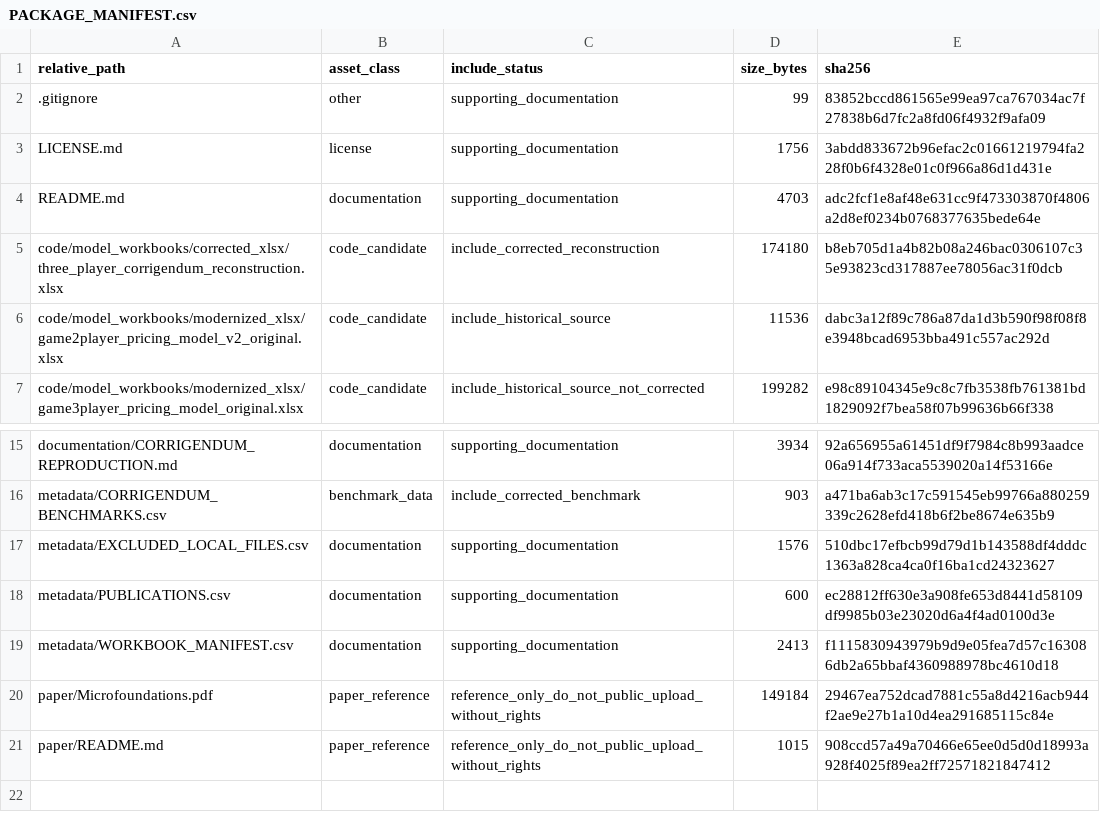
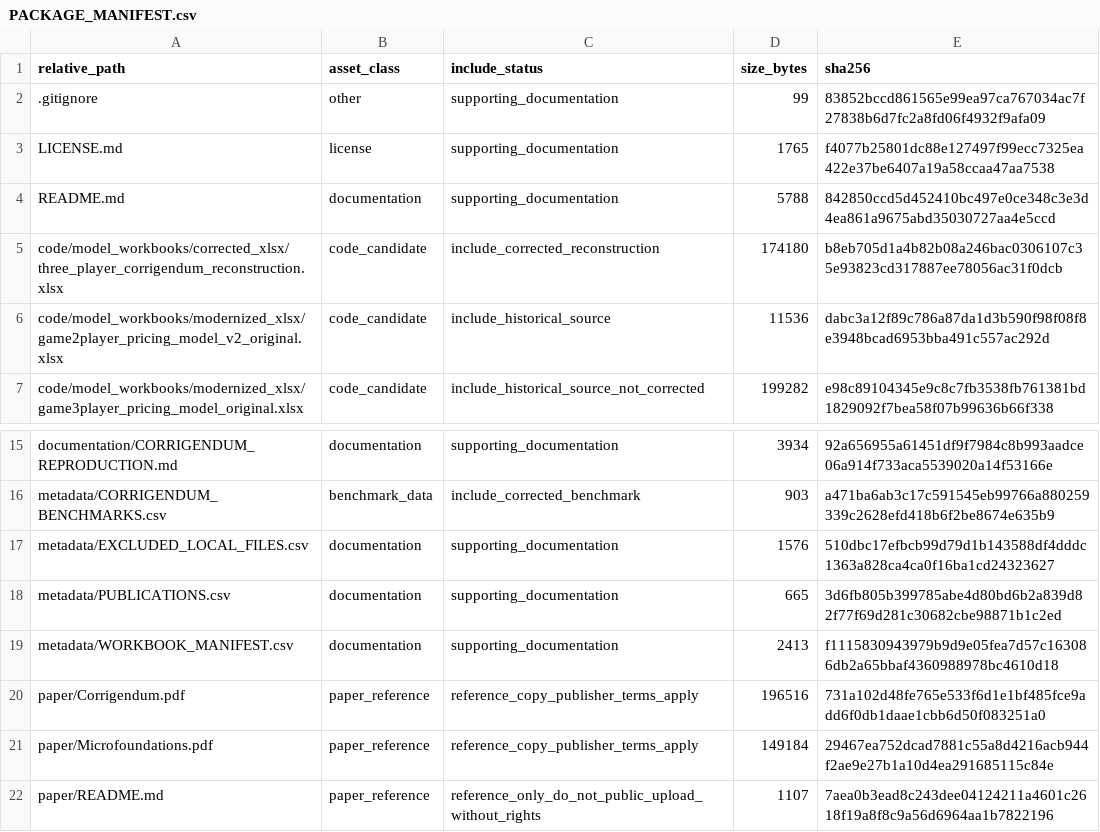
Before and after one commit to dlevinson/paper-2005-06-micro-foundations-of-congestion-and-pricing-a-game-theory-perspective, a CSV file: PACKAGE_MANIFEST.csv, drawn as a sheet; only a part is shown, gaps mark what is left out.

Commit message:
Add corrigendum paper and emphasize contribution (#2)
Co-authored-by: David Levinson <dlevinson@users.noreply.github.com>

```diff
--- a/PACKAGE_MANIFEST.csv
+++ b/PACKAGE_MANIFEST.csv
@@ -2,4 +2,4 @@ relative_path,asset_class,include_status,size_bytes,sha256
 .gitignore,other,supporting_documentation,99,83852bccd861565e99ea97ca767034ac7f27838b6d7fc2a8fd06f4932f9afa09
-LICENSE.md,license,supporting_documentation,1756,3abdd833672b96efac2c01661219794fa228f0b6f4328e01c0f966a86d1d431e
-README.md,documentation,supporting_documentation,4703,adc2fcf1e8af48e631cc9f473303870f4806a2d8ef0234b0768377635bede64e
+LICENSE.md,license,supporting_documentation,1765,f4077b25801dc88e127497f99ecc7325ea422e37be6407a19a58ccaa47aa7538
+README.md,documentation,supporting_documentation,5788,842850ccd5d452410bc497e0ce348c3e3d4ea861a9675abd35030727aa4e5ccd
 code/model_workbooks/corrected_xlsx/three_player_corrigendum_reconstruction.xlsx,code_candidate,include_corrected_reconstruction,174180,b8eb705d1a4b82b08a246bac0306107c35e93823cd317887ee78056ac31f0dcb
@@ -17,5 +17,6 @@ metadata/CORRIGENDUM_BENCHMARKS.csv,benchmark_data,include_corrected_benchmark,9
 metadata/EXCLUDED_LOCAL_FILES.csv,documentation,supporting_documentation,1576,510dbc17efbcb99d79d1b143588df4dddc1363a828ca4ca0f16ba1cd24323627
-metadata/PUBLICATIONS.csv,documentation,supporting_documentation,600,ec28812ff630e3a908fe653d8441d58109df9985b03e23020d6a4f4ad0100d3e
+metadata/PUBLICATIONS.csv,documentation,supporting_documentation,665,3d6fb805b399785abe4d80bd6b2a839d82f77f69d281c30682cbe98871b1c2ed
 metadata/WORKBOOK_MANIFEST.csv,documentation,supporting_documentation,2413,f1115830943979b9d9e05fea7d57c163086db2a65bbaf4360988978bc4610d18
-paper/Microfoundations.pdf,paper_reference,reference_only_do_not_public_upload_without_rights,149184,29467ea752dcad7881c55a8d4216acb944f2ae9e27b1a10d4ea291685115c84e
-paper/README.md,paper_reference,reference_only_do_not_public_upload_without_rights,1015,908ccd57a49a70466e65ee0d5d0d18993a928f4025f89ea2ff72571821847412
+paper/Corrigendum.pdf,paper_reference,reference_copy_publisher_terms_apply,196516,731a102d48fe765e533f6d1e1bf485fce9add6f0db1daae1cbb6d50f083251a0
+paper/Microfoundations.pdf,paper_reference,reference_copy_publisher_terms_apply,149184,29467ea752dcad7881c55a8d4216acb944f2ae9e27b1a10d4ea291685115c84e
+paper/README.md,paper_reference,reference_only_do_not_public_upload_without_rights,1107,7aea0b3ead8c243dee04124211a4601c2618f19a8f8c9a56d6964aa1b7822196
```
Also changed, not shown: metadata/PUBLICATIONS.csv, 6 other files.
